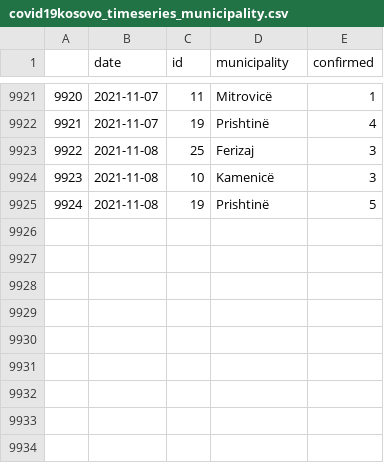
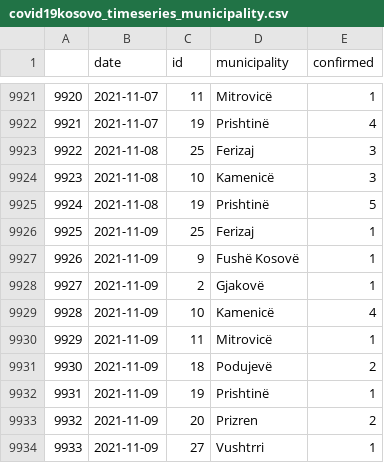
Before and after one commit to KushtrimVisoka/datasets, a CSV file: covid19kosovo_timeseries_municipality.csv, drawn as a sheet; only a part is shown, gaps mark what is left out; the diff names each change by its address in the sheet, - before the commit and + after, or states it on an @@ line.

```diff
--- a/covid19kosovo_timeseries_municipality.csv
+++ b/covid19kosovo_timeseries_municipality.csv
+row 9926: 9925 | 2021-11-09 | 25 | Ferizaj | 1
+row 9927: 9926 | 2021-11-09 | 9 | Fushë Kosovë | 1
+row 9928: 9927 | 2021-11-09 | 2 | Gjakovë | 1
+row 9929: 9928 | 2021-11-09 | 10 | Kamenicë | 4
+row 9930: 9929 | 2021-11-09 | 11 | Mitrovicë | 1
+row 9931: 9930 | 2021-11-09 | 18 | Podujevë | 2
+row 9932: 9931 | 2021-11-09 | 19 | Prishtinë | 1
+row 9933: 9932 | 2021-11-09 | 20 | Prizren | 2
+row 9934: 9933 | 2021-11-09 | 27 | Vushtrri | 1
```
Also changed, not shown: covid19kosovo_timeseries.csv, 1 other file.
